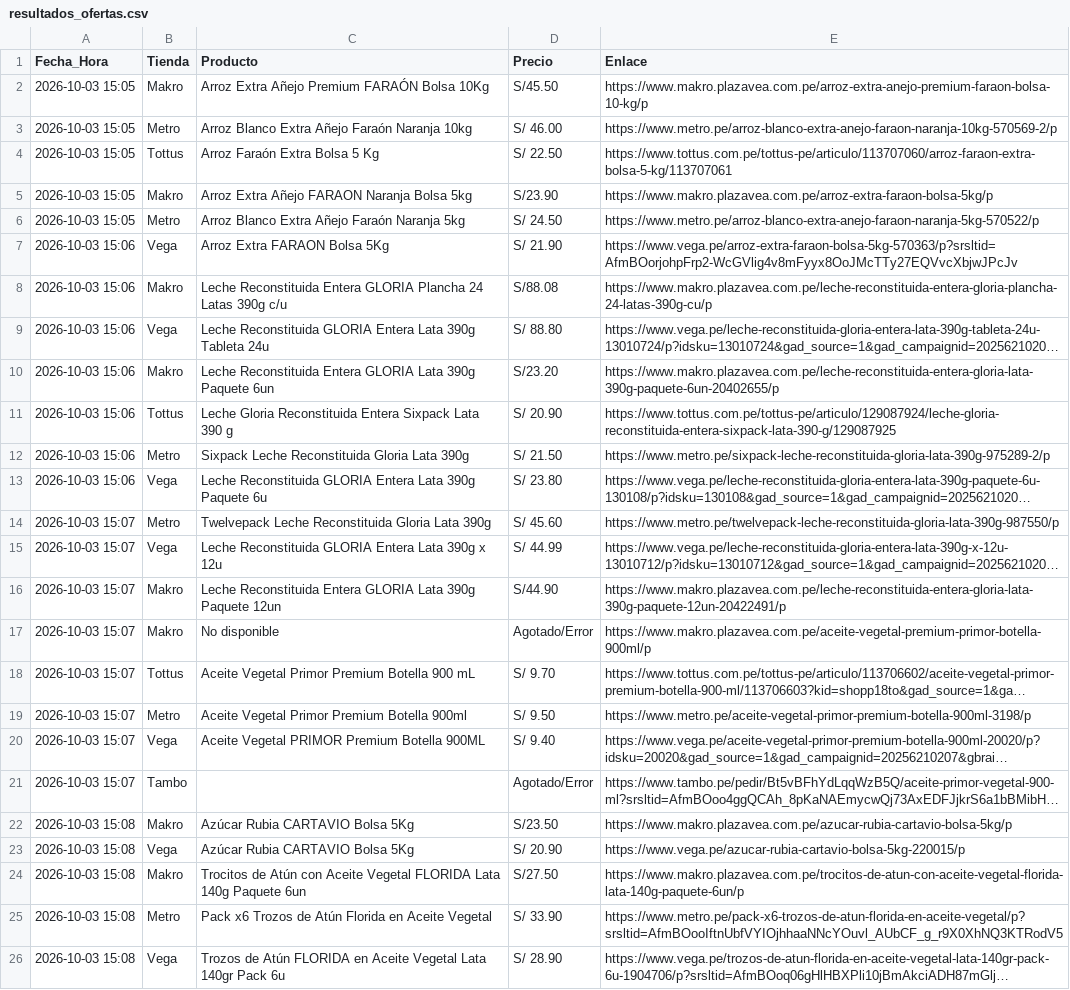
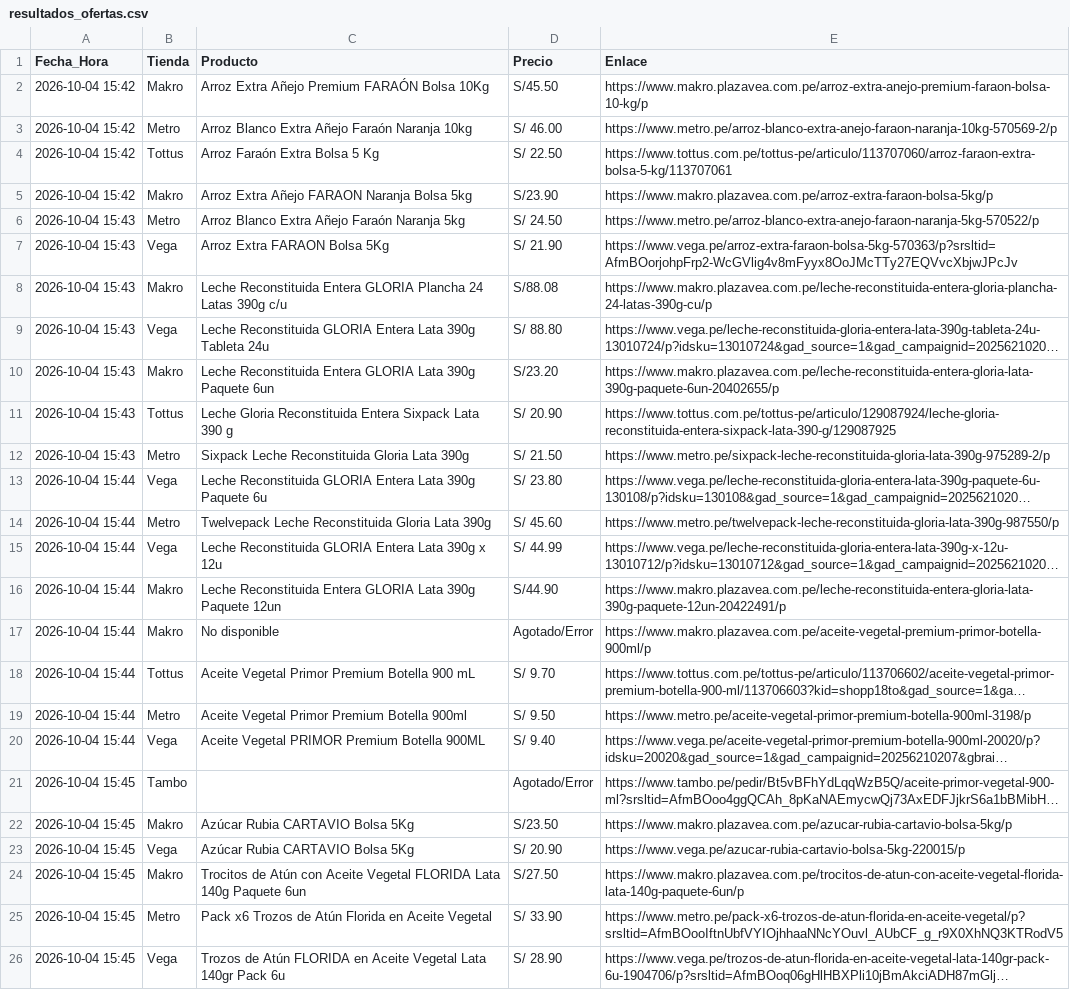
Before and after one commit to rporrasd/TrivagoMercados, a CSV file: resultados_ofertas.csv, drawn as a sheet; long unchanged cells end in …; the diff names each change by its address in the sheet, - before the commit and + after, or states it on an @@ line.

Commit message:
Actualización diaria de precios

```diff
--- a/resultados_ofertas.csv
+++ b/resultados_ofertas.csv
-A2:A5 (Fecha_Hora): 2026-10-03 15:05
+A2:A5 (Fecha_Hora): 2026-10-04 15:42
-A6 (Fecha_Hora): 2026-10-03 15:05
+A6 (Fecha_Hora): 2026-10-04 15:43
-A7:A12 (Fecha_Hora): 2026-10-03 15:06
+A7:A12 (Fecha_Hora): 2026-10-04 15:43
-A13 (Fecha_Hora): 2026-10-03 15:06
+A13 (Fecha_Hora): 2026-10-04 15:44
-A14:A20 (Fecha_Hora): 2026-10-03 15:07
+A14:A20 (Fecha_Hora): 2026-10-04 15:44
-A21 (Fecha_Hora): 2026-10-03 15:07
+A21 (Fecha_Hora): 2026-10-04 15:45
-A22:A26 (Fecha_Hora): 2026-10-03 15:08
+A22:A26 (Fecha_Hora): 2026-10-04 15:45
```
